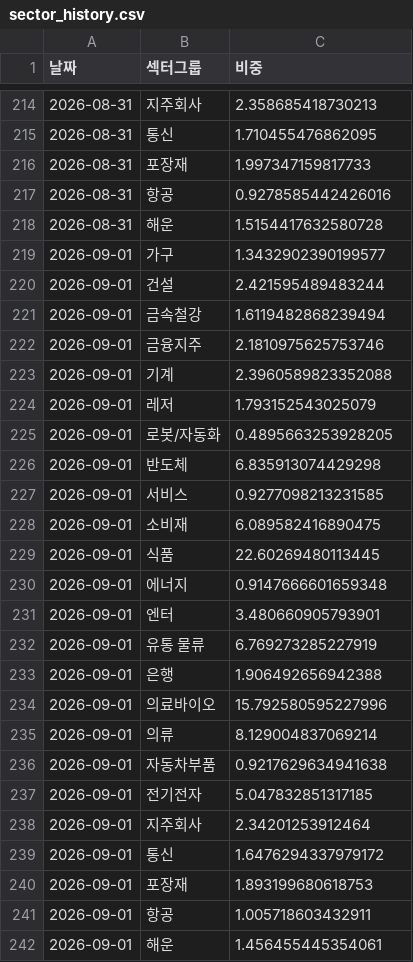
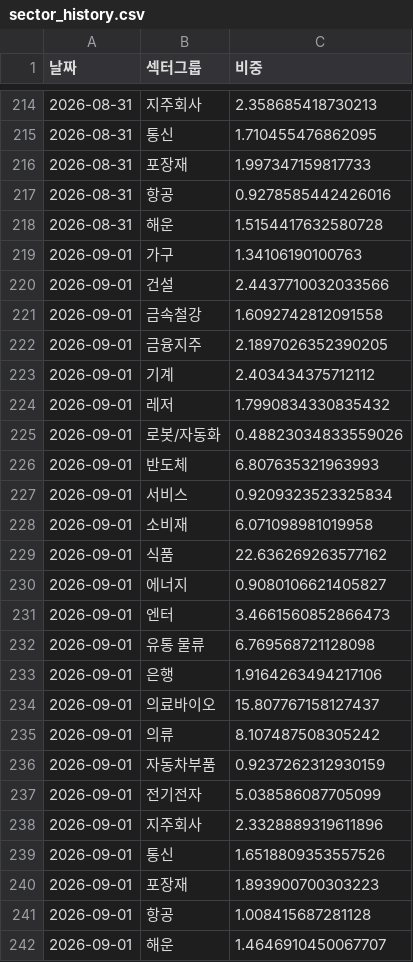
Before and after one commit to frel7022-png/orchestra, a CSV file: sector_history.csv, drawn as a sheet; only a part is shown, gaps mark what is left out.

```diff
--- a/sector_history.csv
+++ b/sector_history.csv
@@ -218,25 +218,25 @@
 2026-08-31,해운,1.5154417632580728
-2026-09-01,가구,1.3432902390199577
-2026-09-01,건설,2.421595489483244
-2026-09-01,금속철강,1.6119482868239494
-2026-09-01,금융지주,2.1810975625753746
-2026-09-01,기계,2.3960589823352088
-2026-09-01,레저,1.793152543025079
-2026-09-01,로봇/자동화,0.4895663253928205
-2026-09-01,반도체,6.835913074429298
-2026-09-01,서비스,0.9277098213231585
-2026-09-01,소비재,6.089582416890475
-2026-09-01,식품,22.60269480113445
-2026-09-01,에너지,0.9147666601659348
-2026-09-01,엔터,3.480660905793901
-2026-09-01,유통 물류,6.769273285227919
-2026-09-01,은행,1.906492656942388
-2026-09-01,의료바이오,15.792580595227996
-2026-09-01,의류,8.129004837069214
-2026-09-01,자동차부품,0.9217629634941638
-2026-09-01,전기전자,5.047832851317185
-2026-09-01,지주회사,2.34201253912464
-2026-09-01,통신,1.6476294337979172
-2026-09-01,포장재,1.893199680618753
-2026-09-01,항공,1.005718603432911
-2026-09-01,해운,1.456455445354061
+2026-09-01,가구,1.34106190100763
+2026-09-01,건설,2.4437710032033566
+2026-09-01,금속철강,1.6092742812091558
+2026-09-01,금융지주,2.1897026352390205
+2026-09-01,기계,2.403434375712112
+2026-09-01,레저,1.7990834330835432
+2026-09-01,로봇/자동화,0.48823034833559026
+2026-09-01,반도체,6.807635321963993
+2026-09-01,서비스,0.9209323523325834
+2026-09-01,소비재,6.071098981019958
+2026-09-01,식품,22.636269263577162
+2026-09-01,에너지,0.9080106621405827
+2026-09-01,엔터,3.4661560852866473
+2026-09-01,유통 물류,6.769568721128098
+2026-09-01,은행,1.9164263494217106
+2026-09-01,의료바이오,15.807767158127437
+2026-09-01,의류,8.107487508305242
+2026-09-01,자동차부품,0.9237262312930159
+2026-09-01,전기전자,5.038586087705099
+2026-09-01,지주회사,2.3328889319611896
+2026-09-01,통신,1.6518809353557526
+2026-09-01,포장재,1.893900700303223
+2026-09-01,항공,1.008415687281128
+2026-09-01,해운,1.4646910450067707
```
Also changed, not shown: asset_history.csv, portfolio_data.csv, 6 other files.
